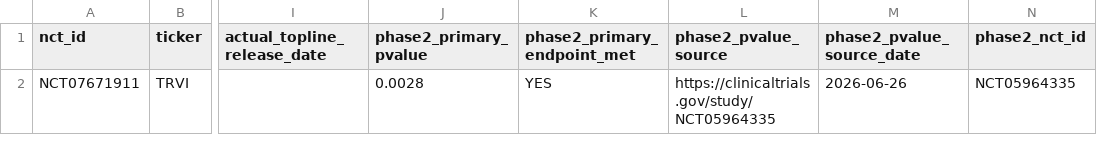
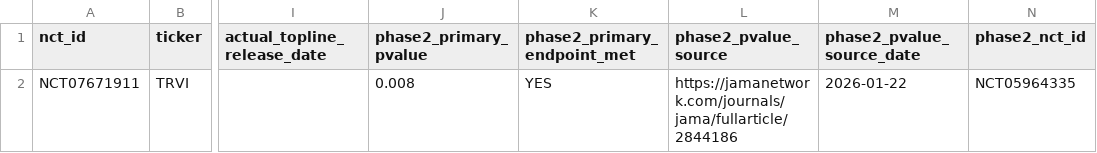
Before and after one commit to pdufa/pdufa-command-center, a CSV file: data/phase3_pre_readout_evidence.csv, drawn as a sheet; only a part is shown, gaps mark what is left out; the diff names each change by its address in the sheet, - before the commit and + after, or states it on an @@ line.

Commit message:
Prefer peer-reviewed CORAL primary comparison p=0.008 with exact published date

```diff
--- a/data/phase3_pre_readout_evidence.csv
+++ b/data/phase3_pre_readout_evidence.csv
-J2 (phase2_primary_pvalue): 0.0028
+J2 (phase2_primary_pvalue): 0.008
-L2 (phase2_pvalue_source): https://clinicaltrials.gov/study/NCT05964335
+L2 (phase2_pvalue_source): https://jamanetwork.com/journals/jama/fullarticle/2844186
-M2 (phase2_pvalue_source_date): 2026-06-26
+M2 (phase2_pvalue_source_date): 2026-01-22
```
